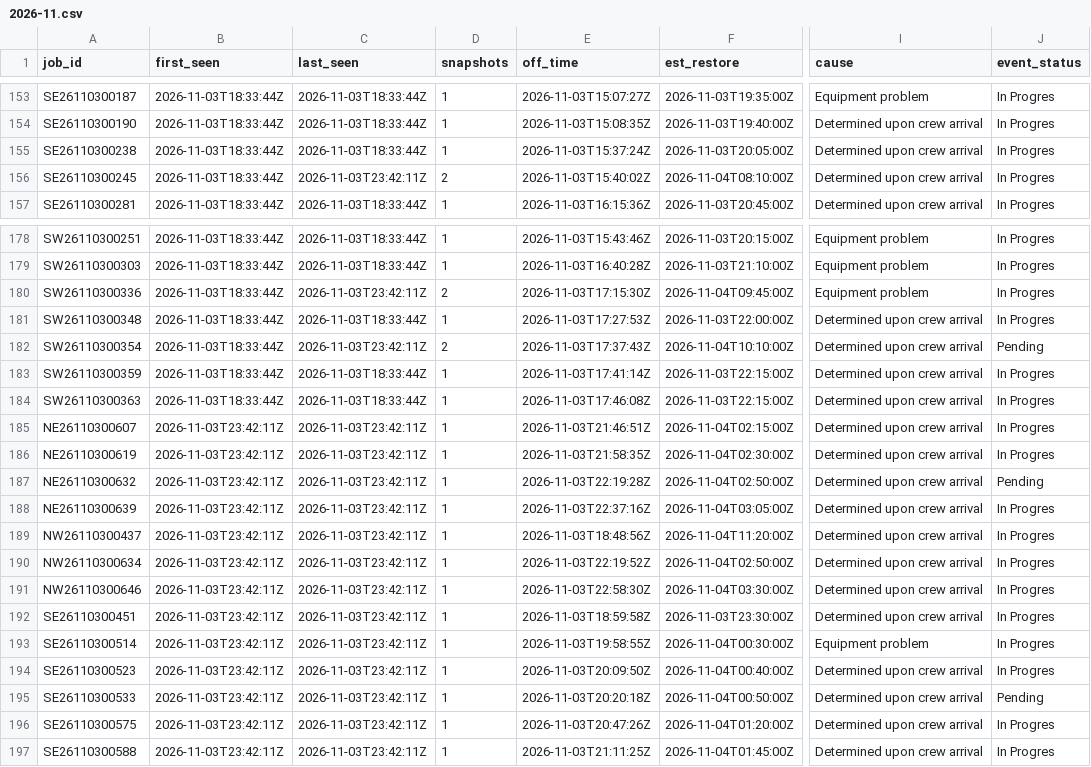
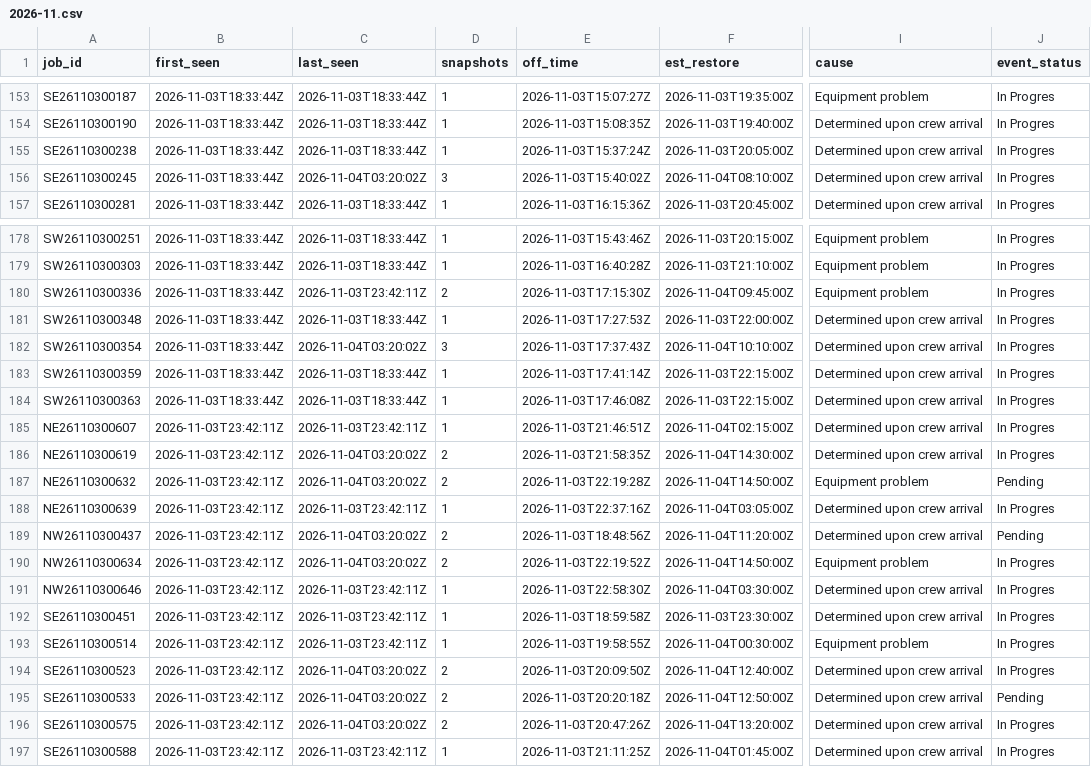
Before and after one commit to wadamcI/dte-outages, a CSV file: dte/history/2026-11.csv, drawn as a sheet; only a part is shown, gaps mark what is left out; the diff covers the shown part only; the diff names each change by its address in the sheet, - before the commit and + after, or states it on an @@ line.

```diff
--- a/dte/history/2026-11.csv
+++ b/dte/history/2026-11.csv
-C156 (last_seen): 2026-11-03T23:42:11Z
+C156 (last_seen): 2026-11-04T03:20:02Z
-D156 (snapshots): 2
+D156 (snapshots): 3
-C182 (last_seen): 2026-11-03T23:42:11Z
+C182 (last_seen): 2026-11-04T03:20:02Z
-D182 (snapshots): 2
+D182 (snapshots): 3
-J182 (event_status): Pending
+J182 (event_status): In Progres
-C186:C187 (last_seen): 2026-11-03T23:42:11Z
+C186:C187 (last_seen): 2026-11-04T03:20:02Z
-D186:D187 (snapshots): 1
+D186:D187 (snapshots): 2
-F186 (est_restore): 2026-11-04T02:30:00Z
+F186 (est_restore): 2026-11-04T14:30:00Z
-F187 (est_restore): 2026-11-04T02:50:00Z
+F187 (est_restore): 2026-11-04T14:50:00Z
-I187 (cause): Determined upon crew arrival
+I187 (cause): Equipment problem
-C189:C190 (last_seen): 2026-11-03T23:42:11Z
+C189:C190 (last_seen): 2026-11-04T03:20:02Z
-D189:D190 (snapshots): 1
+D189:D190 (snapshots): 2
-J189 (event_status): In Progres
+J189 (event_status): Pending
-F190 (est_restore): 2026-11-04T02:50:00Z
+F190 (est_restore): 2026-11-04T14:50:00Z
-I190 (cause): Determined upon crew arrival
+I190 (cause): Equipment problem
-C194:C196 (last_seen): 2026-11-03T23:42:11Z
+C194:C196 (last_seen): 2026-11-04T03:20:02Z
-D194:D196 (snapshots): 1
+D194:D196 (snapshots): 2
-F194 (est_restore): 2026-11-04T00:40:00Z
+F194 (est_restore): 2026-11-04T12:40:00Z
-F195 (est_restore): 2026-11-04T00:50:00Z
+F195 (est_restore): 2026-11-04T12:50:00Z
-F196 (est_restore): 2026-11-04T01:20:00Z
+F196 (est_restore): 2026-11-04T13:20:00Z
```
Also changed, not shown: 5 added rows and 23 edited cells elsewhere in this file, 1 other file.
